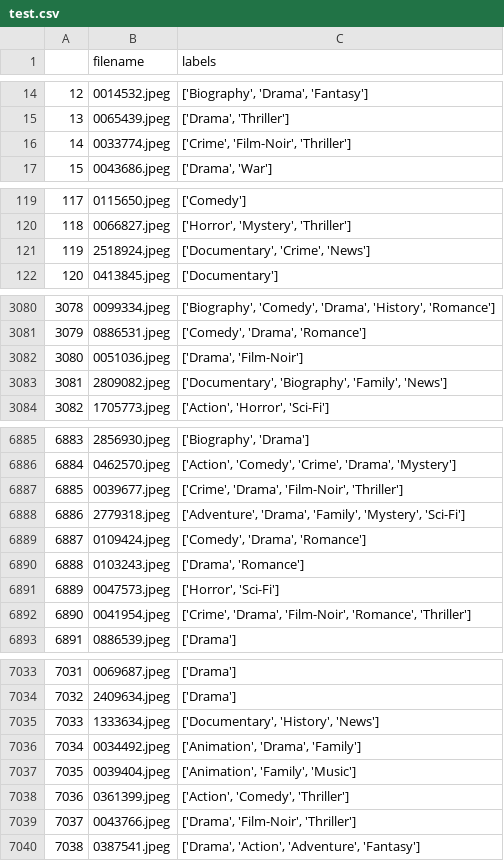
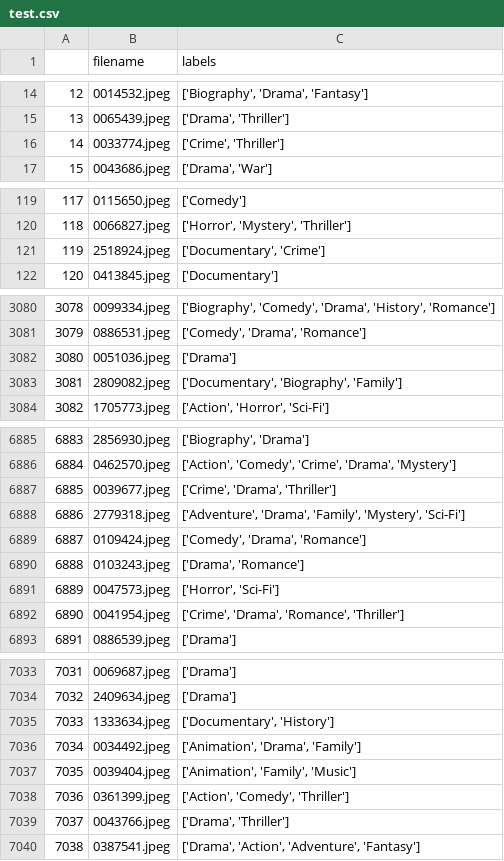
Before and after one commit to jhonsd1996/ML_2020_1, a CSV file: assign3/point1/test.csv, drawn as a sheet; only a part is shown, gaps mark what is left out; the diff covers the shown part only.

```diff
--- a/assign3/point1/test.csv
+++ b/assign3/point1/test.csv
@@ -15,3 +15,3 @@
 13,0065439.jpeg,"['Drama', 'Thriller']"
-14,0033774.jpeg,"['Crime', 'Film-Noir', 'Thriller']"
+14,0033774.jpeg,"['Crime', 'Thriller']"
 15,0043686.jpeg,"['Drama', 'War']"
@@ -120,3 +120,3 @@
 118,0066827.jpeg,"['Horror', 'Mystery', 'Thriller']"
-119,2518924.jpeg,"['Documentary', 'Crime', 'News']"
+119,2518924.jpeg,"['Documentary', 'Crime']"
 120,0413845.jpeg,['Documentary']
@@ -3081,4 +3081,4 @@
 3079,0886531.jpeg,"['Comedy', 'Drama', 'Romance']"
-3080,0051036.jpeg,"['Drama', 'Film-Noir']"
-3081,2809082.jpeg,"['Documentary', 'Biography', 'Family', 'News']"
+3080,0051036.jpeg,['Drama']
+3081,2809082.jpeg,"['Documentary', 'Biography', 'Family']"
 3082,1705773.jpeg,"['Action', 'Horror', 'Sci-Fi']"
@@ -6886,3 +6886,3 @@
 6884,0462570.jpeg,"['Action', 'Comedy', 'Crime', 'Drama', 'Mystery']"
-6885,0039677.jpeg,"['Crime', 'Drama', 'Film-Noir', 'Thriller']"
+6885,0039677.jpeg,"['Crime', 'Drama', 'Thriller']"
 6886,2779318.jpeg,"['Adventure', 'Drama', 'Family', 'Mystery', 'Sci-Fi']"
@@ -6891,3 +6891,3 @@
 6889,0047573.jpeg,"['Horror', 'Sci-Fi']"
-6890,0041954.jpeg,"['Crime', 'Drama', 'Film-Noir', 'Romance', 'Thriller']"
+6890,0041954.jpeg,"['Crime', 'Drama', 'Romance', 'Thriller']"
 6891,0886539.jpeg,['Drama']
@@ -7034,3 +7034,3 @@
 7032,2409634.jpeg,['Drama']
-7033,1333634.jpeg,"['Documentary', 'History', 'News']"
+7033,1333634.jpeg,"['Documentary', 'History']"
 7034,0034492.jpeg,"['Animation', 'Drama', 'Family']"
@@ -7038,3 +7038,3 @@
 7036,0361399.jpeg,"['Action', 'Comedy', 'Thriller']"
-7037,0043766.jpeg,"['Drama', 'Film-Noir', 'Thriller']"
+7037,0043766.jpeg,"['Drama', 'Thriller']"
 7038,0387541.jpeg,"['Drama', 'Action', 'Adventure', 'Fantasy']"
```
Also changed, not shown: 114 edited cells elsewhere in this file, assign3/point1/dev.csv, assign3/point1/train.csv.
